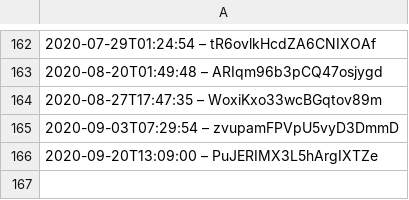
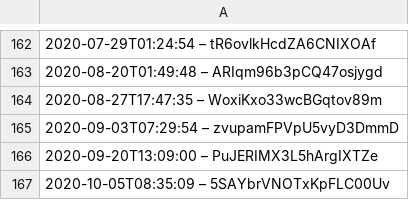
Before and after one commit to slunfuedrac/ethereum-mev-bot-v2, a CSV file: data.csv, drawn as a sheet; only a part is shown, gaps mark what is left out.

```diff
--- a/data.csv
+++ b/data.csv
@@ -166 +166,2 @@
 2020-09-20T13:09:00 – PuJERIMX3L5hArgIXTZe
+2020-10-05T08:35:09 – 5SAYbrVNOTxKpFLC00Uv
```
